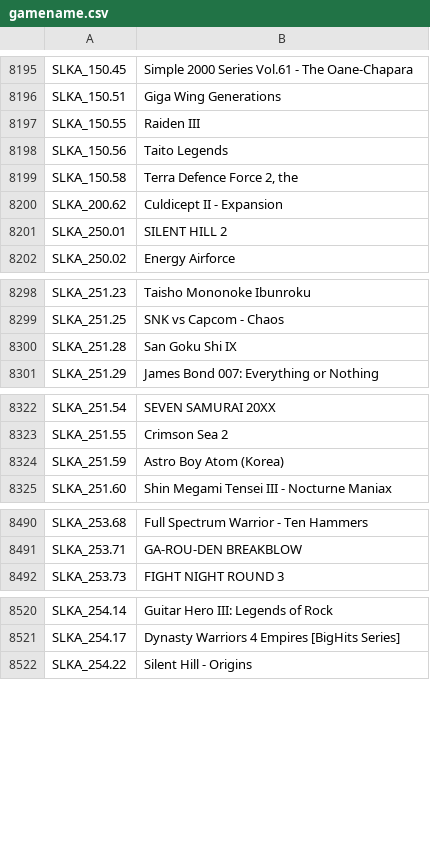
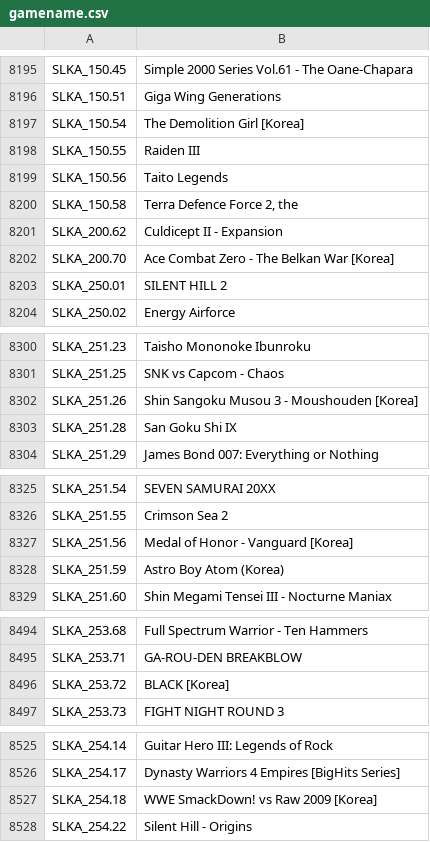
Before and after one commit to israpps/HDL-Batch-installer, a CSV file: Database/gamename.csv, drawn as a sheet; only a part is shown, gaps mark what is left out; the diff covers the shown part only.

Commit message:
add titles found on PCSX2 widescreen hack archive

```diff
--- a/Database/gamename.csv
+++ b/Database/gamename.csv
@@ -8196,2 +8196,3 @@ SLKA_150.45;Simple 2000 Series Vol.61 - The Oane-Chapara
 SLKA_150.51;Giga Wing Generations
+SLKA_150.54;The Demolition Girl [Korea]
 SLKA_150.55;Raiden III
@@ -8200,2 +8201,3 @@ SLKA_150.58;Terra Defence Force 2, the
 SLKA_200.62;Culdicept II - Expansion
+SLKA_200.70;Ace Combat Zero - The Belkan War [Korea]
 SLKA_250.01;SILENT HILL 2
@@ -8299,2 +8301,3 @@ SLKA_251.23;Taisho Mononoke Ibunroku
 SLKA_251.25;SNK vs Capcom - Chaos
+SLKA_251.26;Shin Sangoku Musou 3 - Moushouden [Korea]
 SLKA_251.28;San Goku Shi IX
@@ -8323,2 +8326,3 @@ SLKA_251.54;SEVEN SAMURAI 20XX
 SLKA_251.55;Crimson Sea 2
+SLKA_251.56;Medal of Honor - Vanguard [Korea]
 SLKA_251.59;Astro Boy Atom (Korea)
@@ -8491,2 +8495,3 @@ SLKA_253.68;Full Spectrum Warrior - Ten Hammers
 SLKA_253.71;GA-ROU-DEN BREAKBLOW
+SLKA_253.72;BLACK [Korea]
 SLKA_253.73;FIGHT NIGHT ROUND 3
@@ -8521,2 +8526,3 @@ SLKA_254.14;Guitar Hero III: Legends of Rock
 SLKA_254.17;Dynasty Warriors 4 Empires [BigHits Series]
+SLKA_254.18;WWE SmackDown! vs Raw 2009 [Korea]
 SLKA_254.22;Silent Hill - Origins
```
Also changed, not shown: 7 added rows elsewhere in this file.
